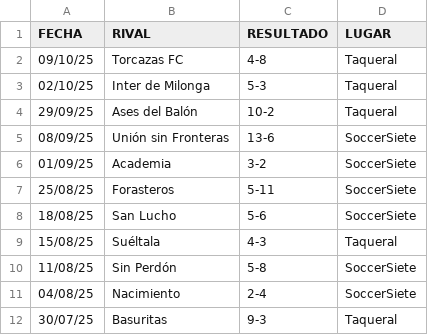
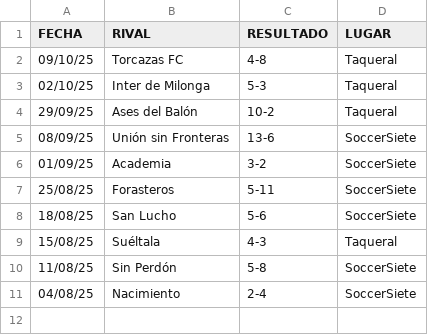
Before and after one commit to hescalag-web/barbarosfc, a CSV file: docs/last_games.csv, drawn as a sheet.

Commit message:
nuevo fecha cargada

```diff
--- a/docs/last_games.csv
+++ b/docs/last_games.csv
@@ -11,2 +11 @@
 04/08/25,Nacimiento,2-4,SoccerSiete
-30/07/25,Basuritas,9-3,Taqueral
```
